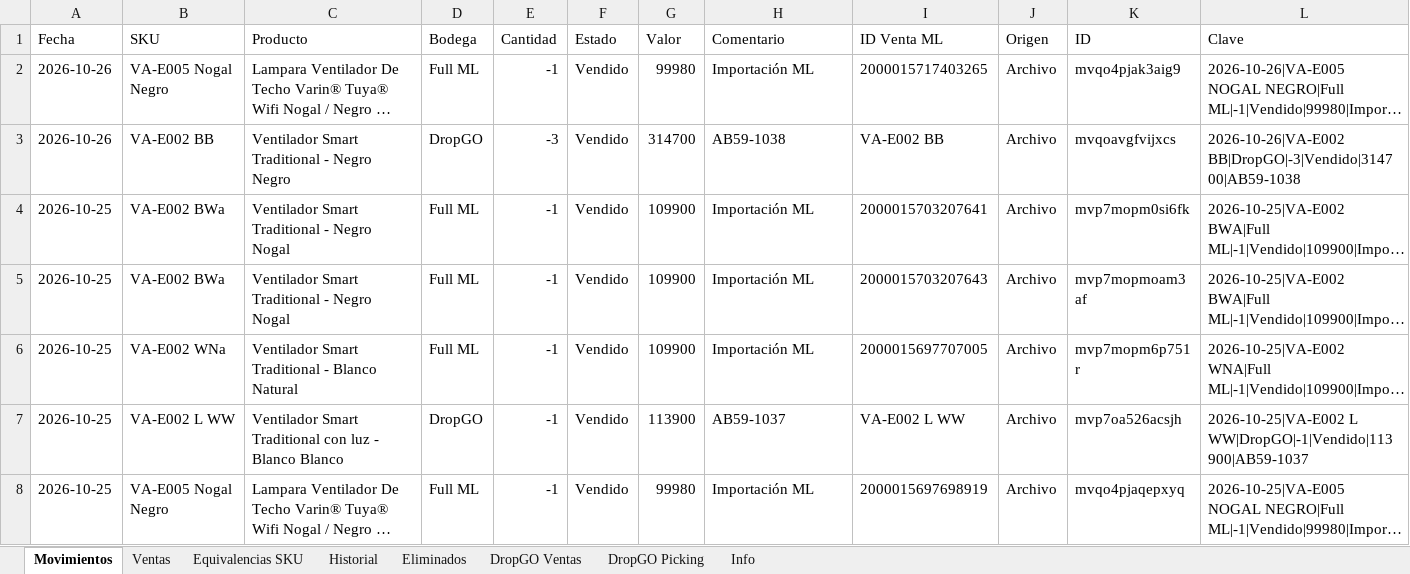
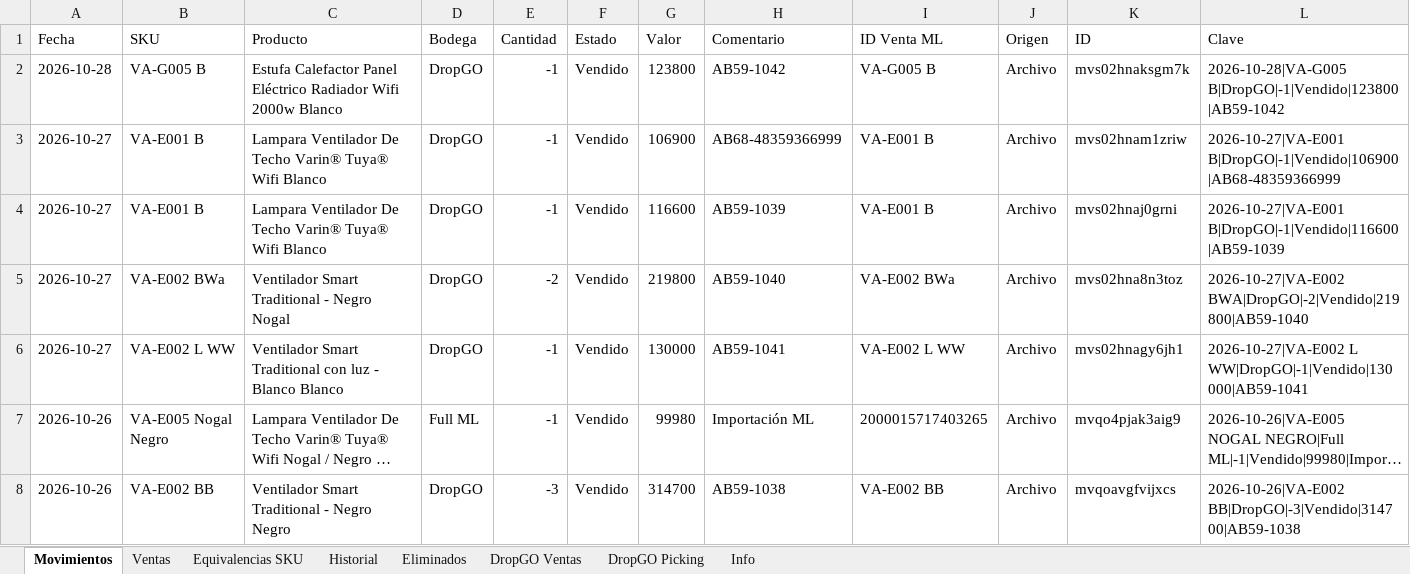
Before and after one commit to alaskanext-blip/ERPvarin, an Excel workbook: data.xlsx, sheet Movimientos, drawn as a sheet; only a part is shown; the shorter side is filled out with more unchanged rows; long unchanged cells end in …; values as stored, in another font and other column widths than the file's, no borders; the diff names each change by its address in the sheet, - before the commit and + after, or states it on an @@ line.

Commit message:
Datos Varin 2026-10-28 10:57

```diff
--- a/data.xlsx (sheet Movimientos)
+++ b/data.xlsx (sheet Movimientos)
+row 2: 2026-10-28 | VA-G005 B | Estufa Calefactor Panel Eléctrico Radiador Wifi 2000w Blanco | DropGO | -1 | Vendido | 123800 | AB59-1042 | VA-G005 B | Archivo | mvs02hnaksgm7k | 2026-10-28|VA-G005 B|DropGO|-1|Vendido|123800|AB59-1042
+row 3: 2026-10-27 | VA-E001 B | Lampara Ventilador De Techo Varin® Tuya® Wifi Blanco | DropGO | -1 | Vendido | 106900 | AB68-48359366999 | VA-E001 B | Archivo | mvs02hnam1zriw | 2026-10-27|VA-E001 B|DropGO|-1|Vendido|106900|AB68-48359366999
+row 4: 2026-10-27 | VA-E001 B | Lampara Ventilador De Techo Varin® Tuya® Wifi Blanco | DropGO | -1 | Vendido | 116600 | AB59-1039 | VA-E001 B | Archivo | mvs02hnaj0grni | 2026-10-27|VA-E001 B|DropGO|-1|Vendido|116600|AB59-1039
+row 5: 2026-10-27 | VA-E002 BWa | Ventilador Smart Traditional - Negro Nogal | DropGO | -2 | Vendido | 219800 | AB59-1040 | VA-E002 BWa | Archivo | mvs02hna8n3toz | 2026-10-27|VA-E002 BWA|DropGO|-2|Vendido|219800|AB59-1040
+row 6: 2026-10-27 | VA-E002 L WW | Ventilador Smart Traditional con luz - Blanco Blanco | DropGO | -1 | Vendido | 130000 | AB59-1041 | VA-E002 L WW | Archivo | mvs02hnagy6jh1 | 2026-10-27|VA-E002 L WW|DropGO|-1|Vendido|130000|AB59-1041
```
Also changed, not shown: sheet DropGO Picking, sheet DropGO Ventas, sheet Historial, sheet Info.
